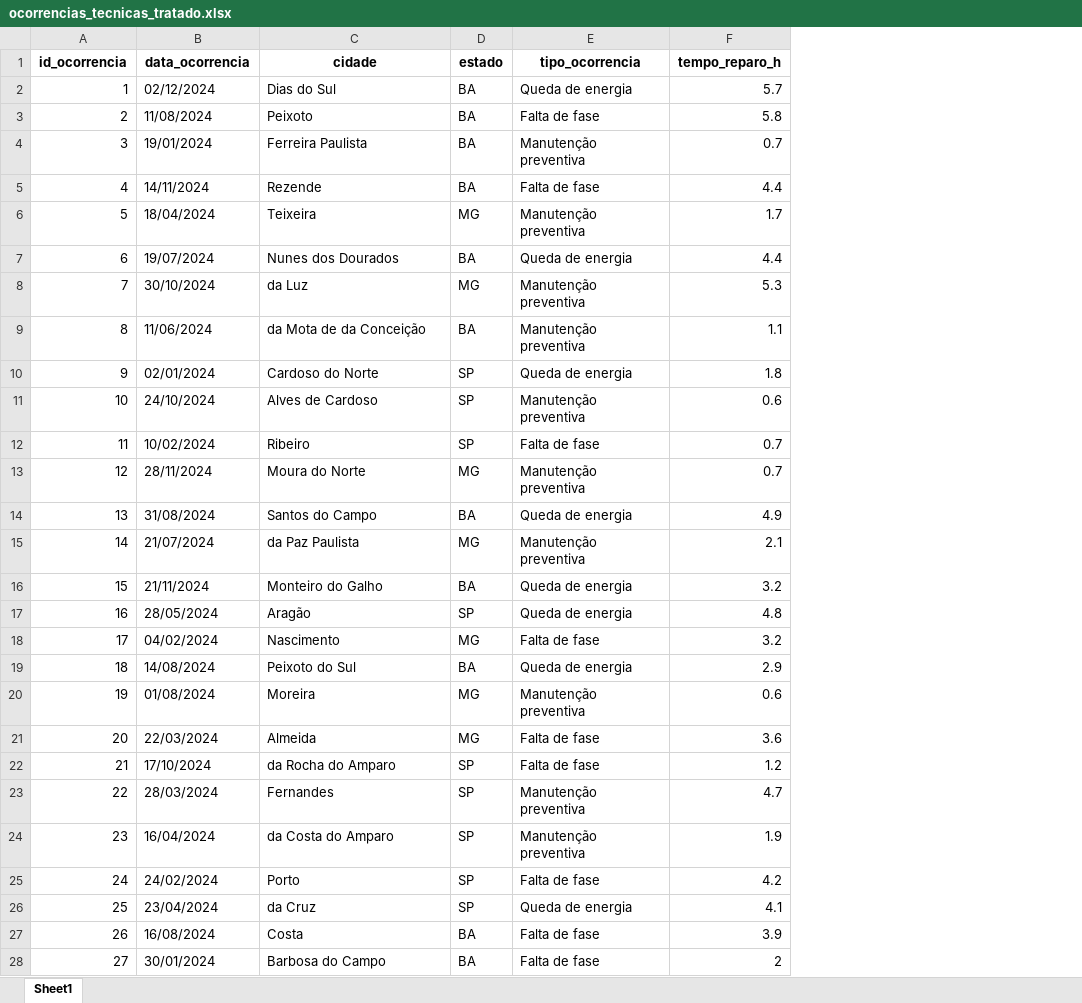
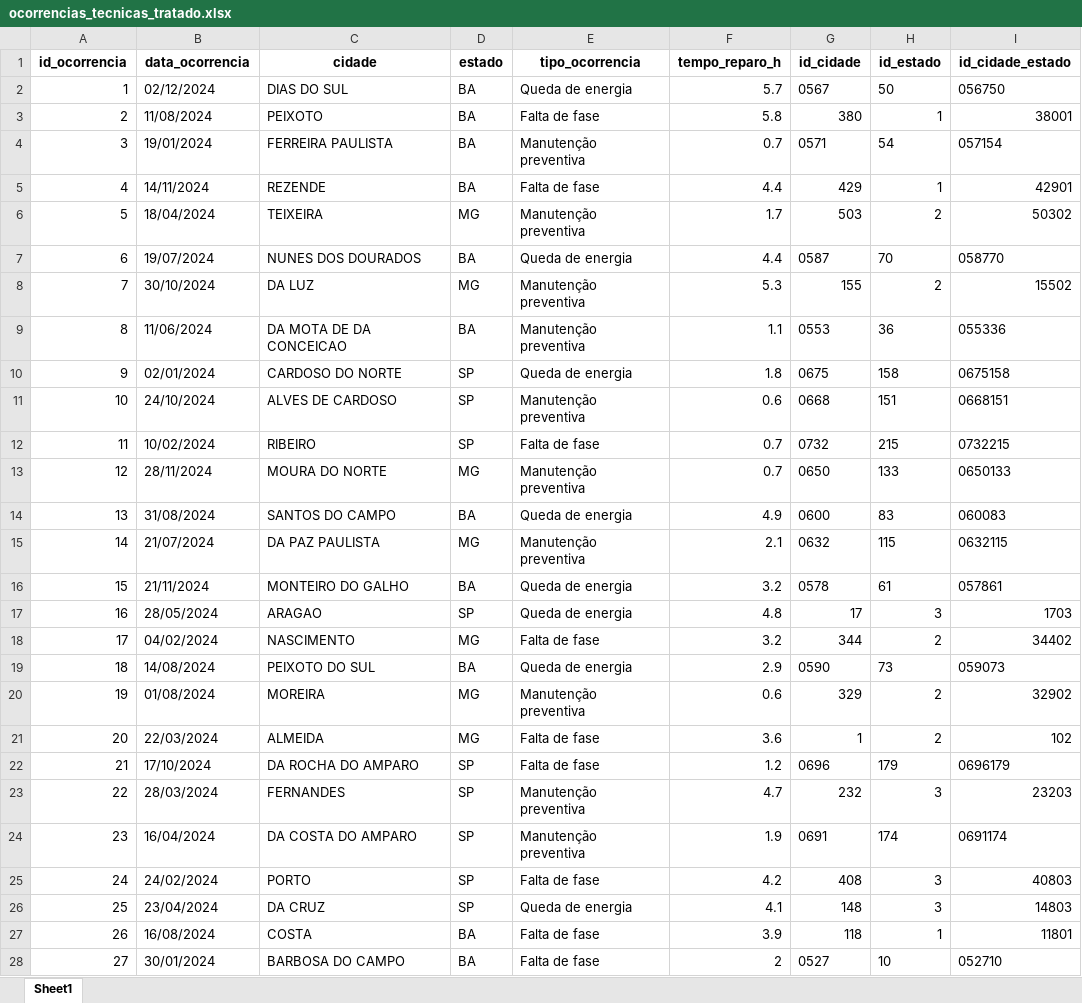
Before and after one commit to VinyRigoni/projeto_light, an Excel workbook: database_final/ocorrencias_tecnicas_tratado.xlsx, sheet Sheet1, drawn as a sheet; only a part is shown; values as stored, in another font and other column widths than the file's, no borders; the diff covers the shown part only; the diff names each change by its address in the sheet, - before the commit and + after, or states it on an @@ line.

```diff
--- a/database_final/ocorrencias_tecnicas_tratado.xlsx (sheet Sheet1)
+++ b/database_final/ocorrencias_tecnicas_tratado.xlsx (sheet Sheet1)
+column G (id_cidade), rows 2-28: 0567 | 380 | 0571 | 429 | 503 | 0587 | 155 | 0553 | 0675 | 0668 | 0732 | 0650 | 0600 | 0632 | 0578 | 17 | 344 | 0590 | 329 | 1 | 0696 | 232 | 0691 | 408 | 148 | 118 | 0527
+column H (id_estado), rows 2-28: 50 | 1 | 54 | 1 | 2 | 70 | 2 | 36 | 158 | 151 | 215 | 133 | 83 | 115 | 61 | 3 | 2 | 73 | 2 | 2 | 179 | 3 | 174 | 3 | 3 | 1 | 10
+column I (id_cidade_estado), rows 2-28: 056750 | 38001 | 057154 | 42901 | 50302 | 058770 | 15502 | 055336 | 0675158 | 0668151 | 0732215 | 0650133 | 060083 | 0632115 | 057861 | 1703 | 34402 | 059073 | 32902 | 102 | 0696179 | 23203 | 0691174 | 40803 | 14803 | 11801 | 052710
-C2 (cidade): Dias do Sul
+C2 (cidade): DIAS DO SUL
-C3 (cidade): Peixoto
+C3 (cidade): PEIXOTO
-C4 (cidade): Ferreira Paulista
+C4 (cidade): FERREIRA PAULISTA
-C5 (cidade): Rezende
+C5 (cidade): REZENDE
-C6 (cidade): Teixeira
+C6 (cidade): TEIXEIRA
-C7 (cidade): Nunes dos Dourados
+C7 (cidade): NUNES DOS DOURADOS
-C8 (cidade): da Luz
+C8 (cidade): DA LUZ
-C9 (cidade): da Mota de da Conceição
+C9 (cidade): DA MOTA DE DA CONCEICAO
-C10 (cidade): Cardoso do Norte
+C10 (cidade): CARDOSO DO NORTE
-C11 (cidade): Alves de Cardoso
+C11 (cidade): ALVES DE CARDOSO
-C12 (cidade): Ribeiro
+C12 (cidade): RIBEIRO
-C13 (cidade): Moura do Norte
+C13 (cidade): MOURA DO NORTE
-C14 (cidade): Santos do Campo
+C14 (cidade): SANTOS DO CAMPO
-C15 (cidade): da Paz Paulista
+C15 (cidade): DA PAZ PAULISTA
-C16 (cidade): Monteiro do Galho
+C16 (cidade): MONTEIRO DO GALHO
-C17 (cidade): Aragão
+C17 (cidade): ARAGAO
-C18 (cidade): Nascimento
+C18 (cidade): NASCIMENTO
-C19 (cidade): Peixoto do Sul
+C19 (cidade): PEIXOTO DO SUL
-C20 (cidade): Moreira
+C20 (cidade): MOREIRA
-C21 (cidade): Almeida
+C21 (cidade): ALMEIDA
-C22 (cidade): da Rocha do Amparo
+C22 (cidade): DA ROCHA DO AMPARO
-C23 (cidade): Fernandes
+C23 (cidade): FERNANDES
-C24 (cidade): da Costa do Amparo
+C24 (cidade): DA COSTA DO AMPARO
-C25 (cidade): Porto
+C25 (cidade): PORTO
-C26 (cidade): da Cruz
+C26 (cidade): DA CRUZ
-C27 (cidade): Costa
+C27 (cidade): COSTA
-C28 (cidade): Barbosa do Campo
+C28 (cidade): BARBOSA DO CAMPO
```
Also changed, not shown: 473 edited cells elsewhere in this sheet, database_final/clientes_tratado.xlsx, database_final/dim_localidade.xlsx, 4 other files.
